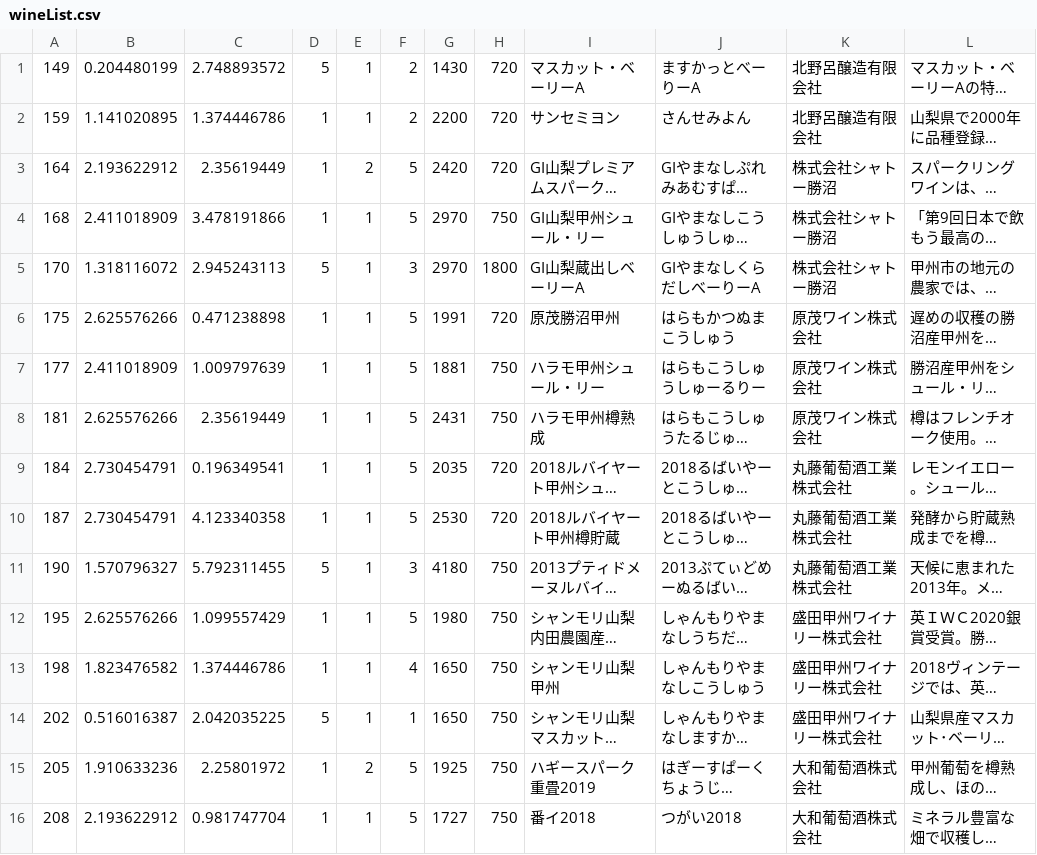
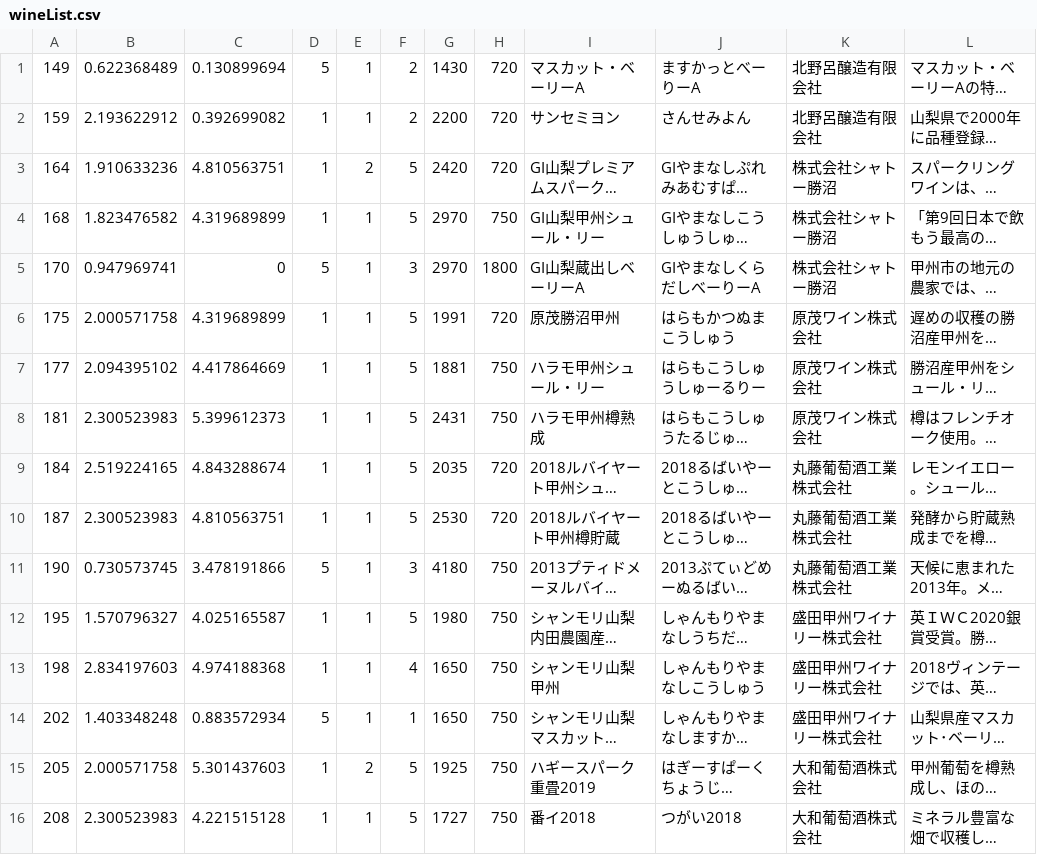
Before and after one commit to t17cs030/traditionalApp, a CSV file: app/src/main/assets/wineList.csv, drawn as a sheet; only a part is shown; long unchanged cells end in …; the diff covers the shown part only; the diff names each change by its address in the sheet, - before the commit and + after, or states it on an @@ line.

```diff
--- a/app/src/main/assets/wineList.csv
+++ b/app/src/main/assets/wineList.csv
-B1: 0.204480199
+B1: 0.622368489
-C1: 2.748893572
+C1: 0.130899694
-B2: 1.141020895
+B2: 2.193622912
-C2: 1.374446786
+C2: 0.392699082
-B3: 2.193622912
+B3: 1.910633236
-C3: 2.35619449
+C3: 4.810563751
-B4: 2.411018909
+B4: 1.823476582
-C4: 3.478191866
+C4: 4.319689899
-B5: 1.318116072
+B5: 0.947969741
-C5: 2.945243113
+C5: 0
-B6: 2.625576266
+B6: 2.000571758
-C6: 0.471238898
+C6: 4.319689899
-B7: 2.411018909
+B7: 2.094395102
-C7: 1.009797639
+C7: 4.417864669
-B8: 2.625576266
+B8: 2.300523983
-C8: 2.35619449
+C8: 5.399612373
-B9: 2.730454791
+B9: 2.519224165
-C9: 0.196349541
+C9: 4.843288674
-B10: 2.730454791
+B10: 2.300523983
-C10: 4.123340358
+C10: 4.810563751
-B11: 1.570796327
+B11: 0.730573745
-C11: 5.792311455
+C11: 3.478191866
-B12: 2.625576266
+B12: 1.570796327
-C12: 1.099557429
+C12: 4.025165587
-B13: 1.823476582
+B13: 2.834197603
-C13: 1.374446786
+C13: 4.974188368
-B14: 0.516016387
+B14: 1.403348248
-C14: 2.042035225
+C14: 0.883572934
-B15: 1.910633236
+B15: 2.000571758
-C15: 2.25801972
+C15: 5.301437603
-B16: 2.193622912
+B16: 2.300523983
-C16: 0.981747704
+C16: 4.221515128
```
Also changed, not shown: 158 edited cells elsewhere in this file, 26 other files.
